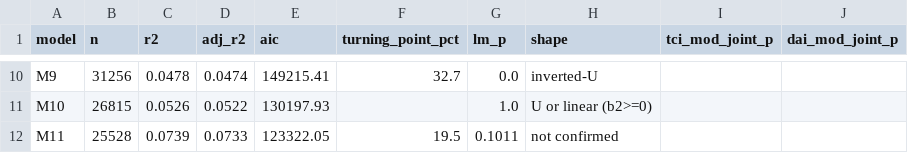
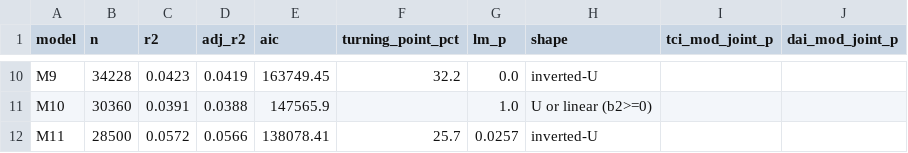
Before and after one commit to thuyhuongctu-cell/my_thesis_phd_candidate_26, a CSV file: p7/replication/results/p7_model_fit.csv, drawn as a sheet; only a part is shown, gaps mark what is left out; the diff covers the shown part only; the diff names each change by its address in the sheet, - before the commit and + after, or states it on an @@ line.

```diff
--- a/p7/replication/results/p7_model_fit.csv
+++ b/p7/replication/results/p7_model_fit.csv
-B10 (n): 31256
+B10 (n): 34228
-C10 (r2): 0.0478
+C10 (r2): 0.0423
-D10 (adj_r2): 0.0474
+D10 (adj_r2): 0.0419
-E10 (aic): 149215.41
+E10 (aic): 163749.45
-F10 (turning_point_pct): 32.7
+F10 (turning_point_pct): 32.2
-B11 (n): 26815
+B11 (n): 30360
-C11 (r2): 0.0526
+C11 (r2): 0.0391
-D11 (adj_r2): 0.0522
+D11 (adj_r2): 0.0388
-E11 (aic): 130197.93
+E11 (aic): 147565.9
-B12 (n): 25528
+B12 (n): 28500
-C12 (r2): 0.0739
+C12 (r2): 0.0572
-D12 (adj_r2): 0.0733
+D12 (adj_r2): 0.0566
-E12 (aic): 123322.05
+E12 (aic): 138078.41
-F12 (turning_point_pct): 19.5
+F12 (turning_point_pct): 25.7
-G12 (lm_p): 0.1011
+G12 (lm_p): 0.0257
-H12 (shape): not confirmed
+H12 (shape): inverted-U
```
Also changed, not shown: 32 edited cells elsewhere in this file, p7/replication/results/p7_coefs_all_models.csv, p7/replication/results/p7_summary_focal.csv, 4 other files.
